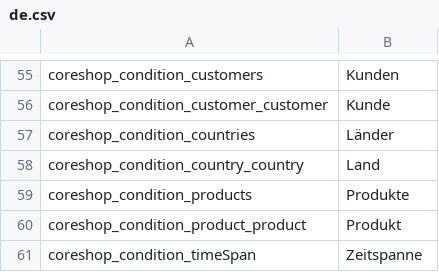
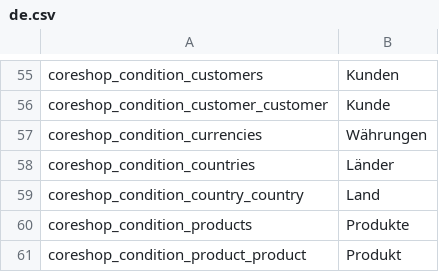
Before and after one commit to coreshop/CoreShop, a CSV file: static/texts/de.csv, drawn as a sheet; only a part is shown, gaps mark what is left out; the shorter side is filled out with more unchanged rows.

Commit message:
add currencies condition for price-rules and shipping-rules

```diff
--- a/static/texts/de.csv
+++ b/static/texts/de.csv
@@ -56,2 +56,3 @@
 "coreshop_condition_customer_customer","Kunde"
+"coreshop_condition_currencies","Währungen"
 "coreshop_condition_countries","Länder"
```
Also changed, not shown: static/texts/en.csv, 11 other files.
